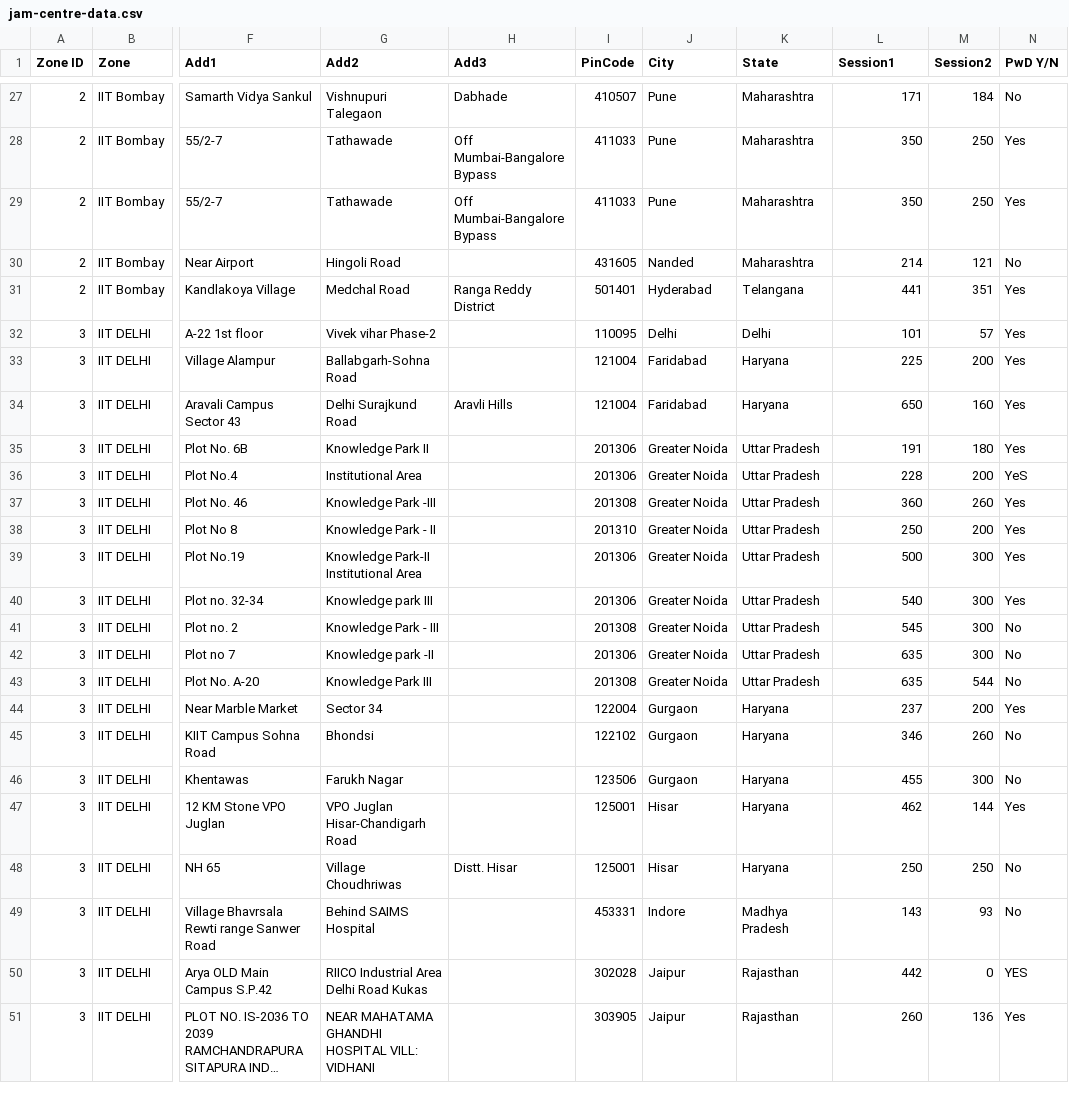
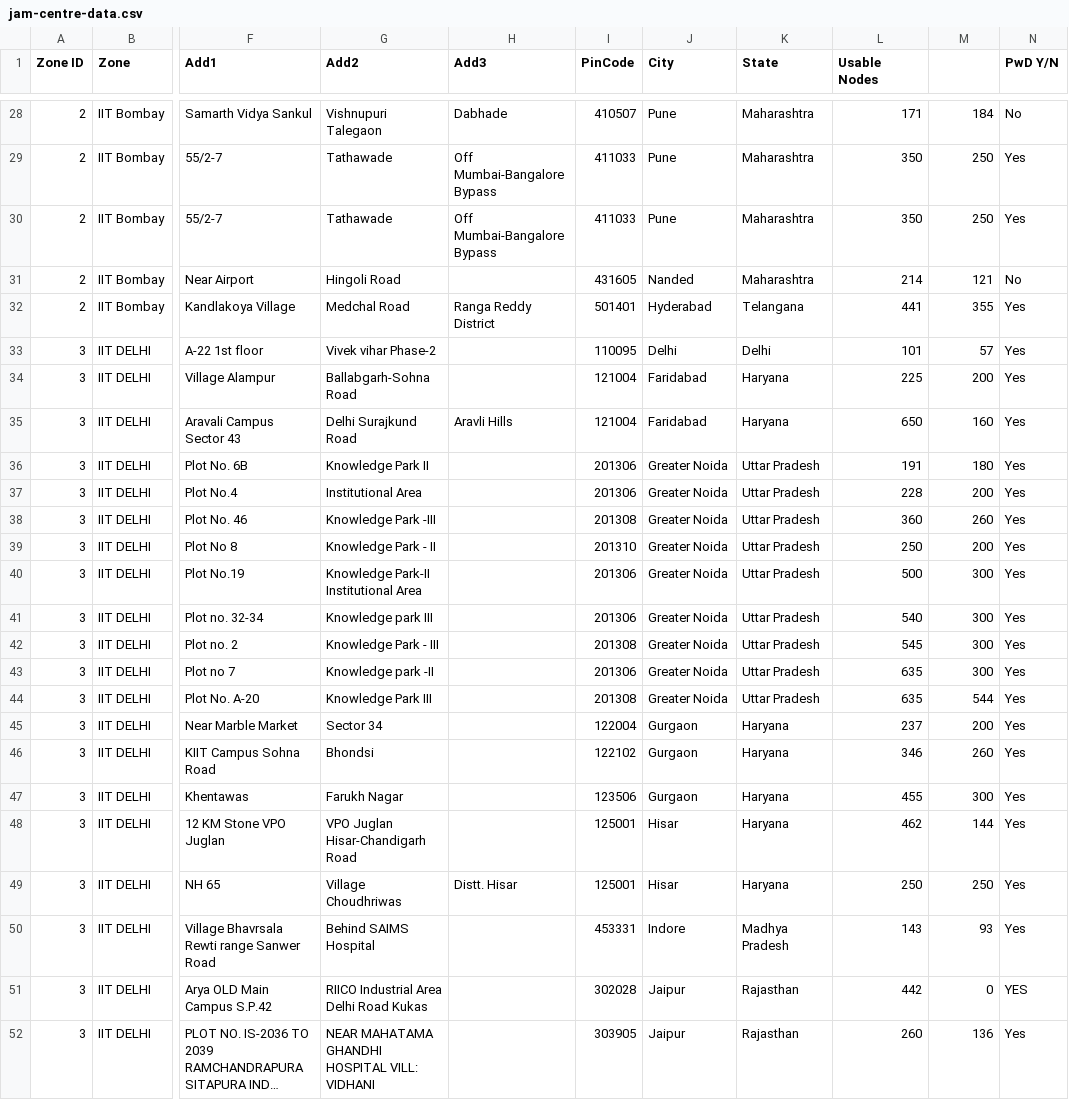
Before and after one commit to mrbalajisk/JAM-Exam-Centre-Allocation, a CSV file: data/jam-centre-data.csv, drawn as a sheet; only a part is shown, gaps mark what is left out; long unchanged cells end in …; addresses are those after the commit; the diff covers the shown part only; the diff names each change by its address in the sheet, - before the commit and + after, or states it on an @@ line.

```diff
--- a/data/jam-centre-data.csv
+++ b/data/jam-centre-data.csv
-L1: Session1
+L1: Usable Nodes
-M1: Session2
+M1: (empty)
-M32: 351
+M32: 355
-N37 (PwD Y/N): YeS
+N37 (PwD Y/N): Yes
-N42:N44 (PwD Y/N): No
+N42:N44 (PwD Y/N): Yes
-N46:N47 (PwD Y/N): No
+N46:N47 (PwD Y/N): Yes
-N49:N50 (PwD Y/N): No
+N49:N50 (PwD Y/N): Yes
```
Also changed, not shown: 1 added row and 25 edited cells elsewhere in this file, 9 other files.
